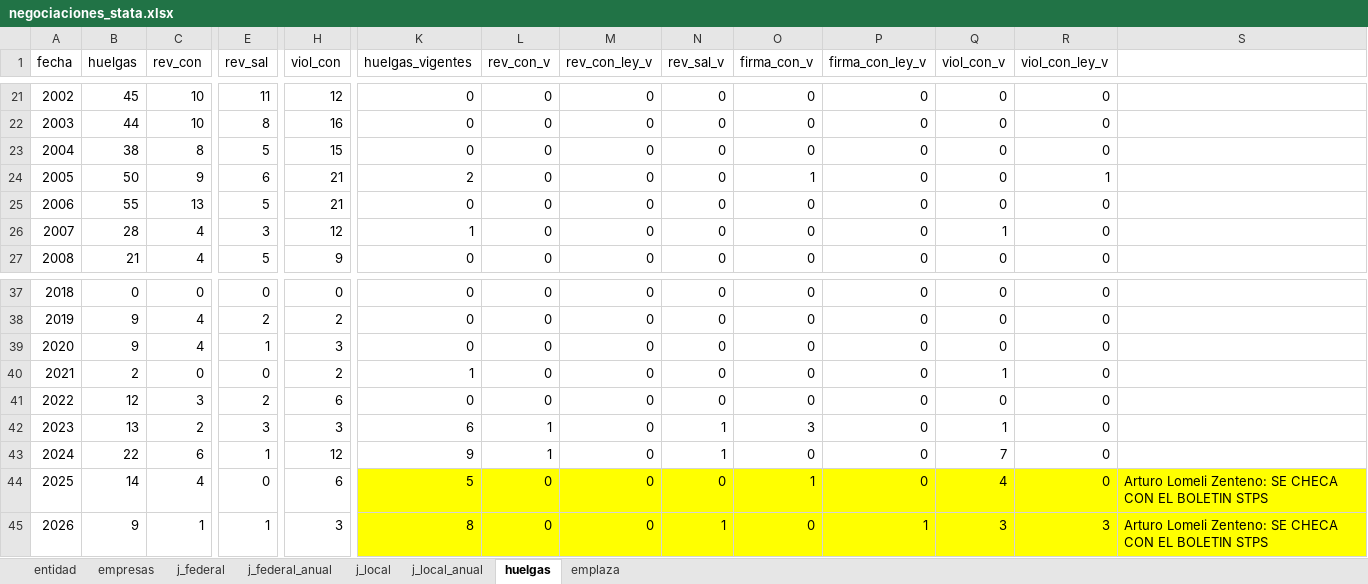
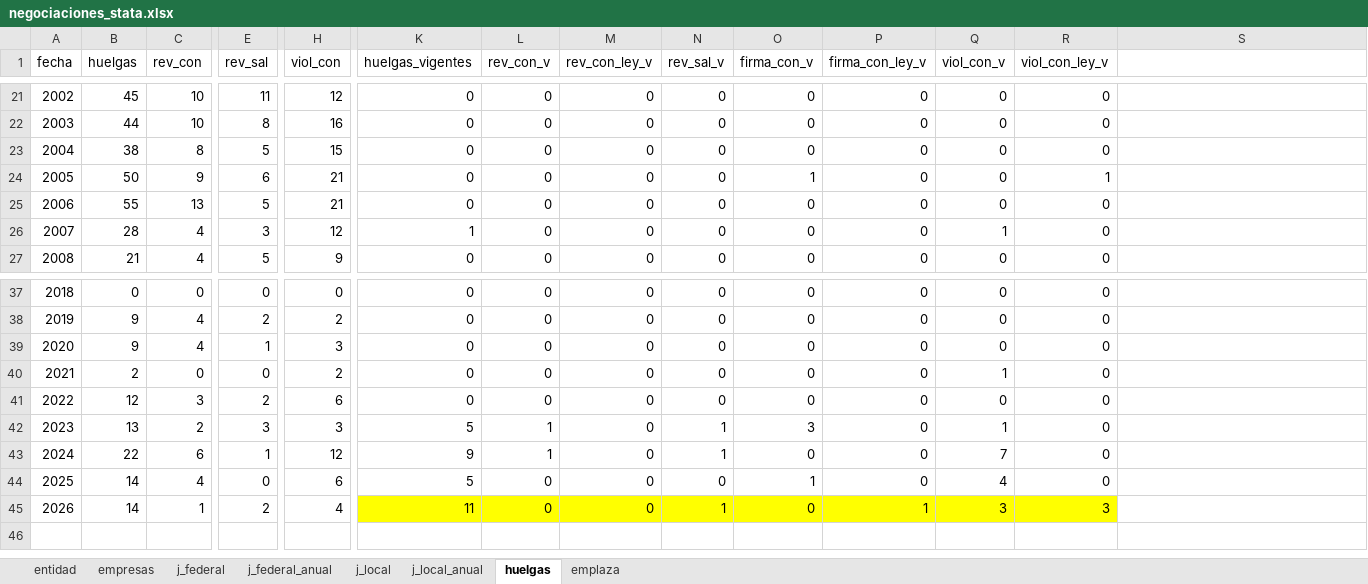
Before and after one commit to hisoto/Negociaci-n-laboral, an Excel workbook: excels/negociaciones_stata.xlsx, sheet huelgas, drawn as a sheet; only a part is shown, gaps mark what is left out; values as stored, in another font and other column widths than the file's, no borders; the diff names each change by its address in the sheet, - before the commit and + after, or states it on an @@ line.

```diff
--- a/excels/negociaciones_stata.xlsx (sheet huelgas)
+++ b/excels/negociaciones_stata.xlsx (sheet huelgas)
-K24 (huelgas_vigentes): 2
+K24 (huelgas_vigentes): 0
-K40 (huelgas_vigentes): 1
+K40 (huelgas_vigentes): 0
-K42 (huelgas_vigentes): 6
+K42 (huelgas_vigentes): 5
-K44:S44 fill: #FFFF00
+K44:S44 fill: none
-S44:S45: Arturo Lomeli Zenteno: SE CHECA CON EL BOLETIN STPS
+S44:S45: (empty)
-B45 (huelgas): 9
+B45 (huelgas): 14
-E45 (rev_sal): 1
+E45 (rev_sal): 2
-H45 (viol_con): 3
+H45 (viol_con): 4
-K45 (huelgas_vigentes): 8
+K45 (huelgas_vigentes): 11
-S45 fill: #FFFF00
+S45 fill: none
```
Also changed, not shown: sheet entidad, sheet j_local, sheet empresas, sheet j_federal, sheet j_local_anual, sheet emplaza, 1 more sheet, excels/5.2.5 Emplazamientos a Huelgas por Entidad Federativa.xlsx, excels/HUELGAS.xlsx, 3 other files.
